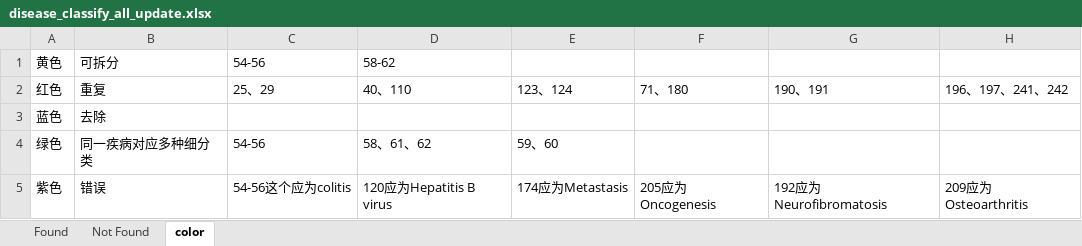
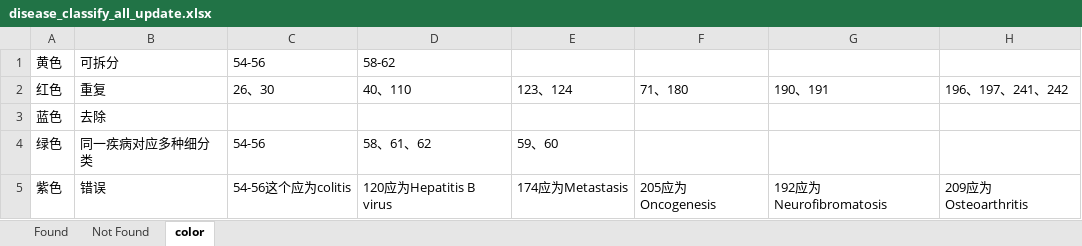
Before and after one commit to fff01/TE-, an Excel workbook: disease_update_new/disease_classify_all_update.xlsx, sheet color, drawn as a sheet; only a part is shown; values as stored, in another font and other column widths than the file's, no borders; the diff names each change by its address in the sheet, - before the commit and + after, or states it on an @@ line.

```diff
--- a/disease_update_new/disease_classify_all_update.xlsx (sheet color)
+++ b/disease_update_new/disease_classify_all_update.xlsx (sheet color)
-C2: 25、29
+C2: 26、30
```
Also changed, not shown: sheet Found, sheet Not Found, 10 other files.
